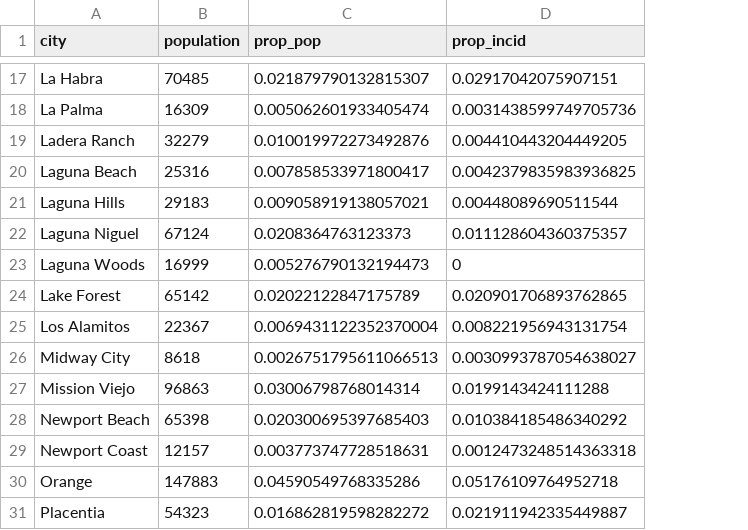
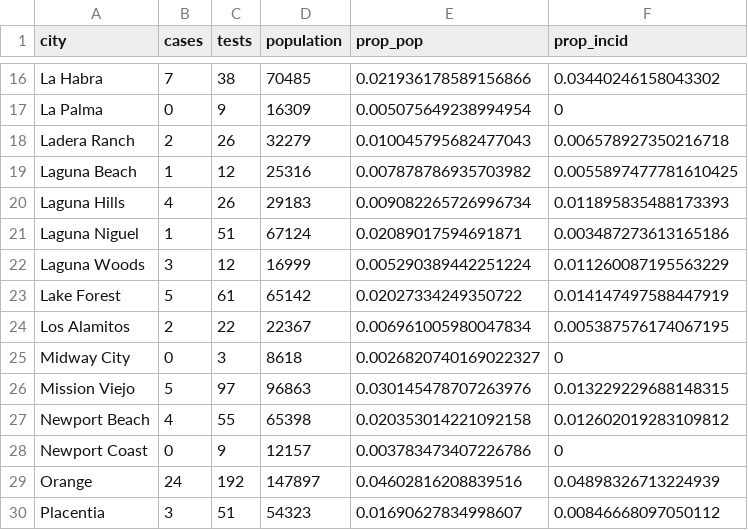
Before and after one commit to damonbayer/uci_covid_modeling2, a CSV file: data/oc_city_incidence.csv, drawn as a sheet; only a part is shown, gaps mark what is left out; addresses are those after the commit; the diff covers the shown part only; the diff names each change by its address in the sheet, - before the commit and + after, or states it on an @@ line.

```diff
--- a/data/oc_city_incidence.csv
+++ b/data/oc_city_incidence.csv
+column B (cases), rows 16-30: 7 | 0 | 2 | 1 | 4 | 1 | 3 | 5 | 2 | 0 | 5 | 4 | 0 | 24 | 3
+column C (tests), rows 16-30: 38 | 9 | 26 | 12 | 26 | 51 | 12 | 61 | 22 | 3 | 97 | 55 | 9 | 192 | 51
-E16 (prop_pop): 0.021879790132815307
+E16 (prop_pop): 0.021936178589156866
-F16 (prop_incid): 0.02917042075907151
+F16 (prop_incid): 0.03440246158043302
-E17 (prop_pop): 0.005062601933405474
+E17 (prop_pop): 0.005075649238994954
-F17 (prop_incid): 0.0031438599749705736
+F17 (prop_incid): 0
-E18 (prop_pop): 0.010019972273492876
+E18 (prop_pop): 0.010045795682477043
-F18 (prop_incid): 0.004410443204449205
+F18 (prop_incid): 0.006578927350216718
-E19 (prop_pop): 0.007858533971800417
+E19 (prop_pop): 0.007878786935703982
-F19 (prop_incid): 0.0042379835983936825
+F19 (prop_incid): 0.0055897477781610425
-E20 (prop_pop): 0.009058919138057021
+E20 (prop_pop): 0.009082265726996734
-F20 (prop_incid): 0.00448089690511544
+F20 (prop_incid): 0.011895835488173393
-E21 (prop_pop): 0.0208364763123373
+E21 (prop_pop): 0.02089017594691871
-F21 (prop_incid): 0.011128604360375357
+F21 (prop_incid): 0.003487273613165186
-E22 (prop_pop): 0.005276790132194473
+E22 (prop_pop): 0.005290389442251224
-F22 (prop_incid): 0
+F22 (prop_incid): 0.011260087195563229
-E23 (prop_pop): 0.02022122847175789
+E23 (prop_pop): 0.02027334249350722
-F23 (prop_incid): 0.020901706893762865
+F23 (prop_incid): 0.014147497588447919
-E24 (prop_pop): 0.0069431122352370004
+E24 (prop_pop): 0.006961005980047834
-F24 (prop_incid): 0.008221956943131754
+F24 (prop_incid): 0.005387576174067195
-E25 (prop_pop): 0.0026751795611066513
+E25 (prop_pop): 0.0026820740169022327
-F25 (prop_incid): 0.0030993787054638027
+F25 (prop_incid): 0
-E26 (prop_pop): 0.03006798768014314
+E26 (prop_pop): 0.030145478707263976
-F26 (prop_incid): 0.0199143424111288
+F26 (prop_incid): 0.013229229688148315
-E27 (prop_pop): 0.020300695397685403
+E27 (prop_pop): 0.020353014221092158
-F27 (prop_incid): 0.010384185486340292
+F27 (prop_incid): 0.012602019283109812
-E28 (prop_pop): 0.003773747728518631
+E28 (prop_pop): 0.003783473407226786
-F28 (prop_incid): 0.0012473248514363318
+F28 (prop_incid): 0
-D29 (population): 147883
+D29 (population): 147897
-E29 (prop_pop): 0.04590549768335286
+E29 (prop_pop): 0.04602816208839516
-F29 (prop_incid): 0.05176109764952718
+F29 (prop_incid): 0.04898326713224939
-E30 (prop_pop): 0.016862819598282272
+E30 (prop_pop): 0.01690627834998607
-F30 (prop_incid): 0.021911942335449887
+F30 (prop_incid): 0.00846668097050112
```
Also changed, not shown: 2 removed rows and 51 edited cells elsewhere in this file, 22 other files.
